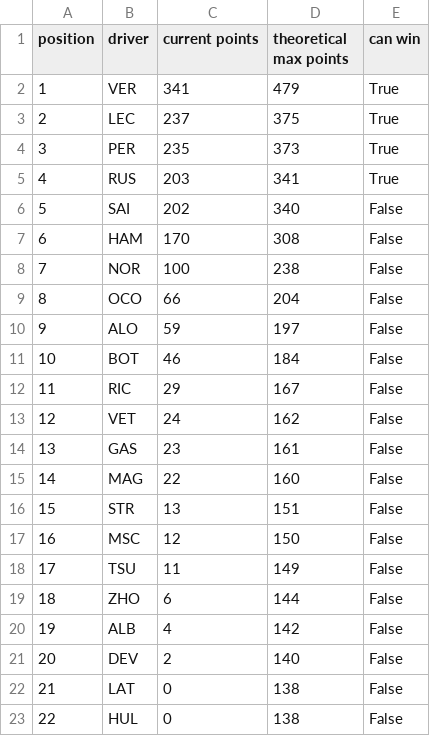
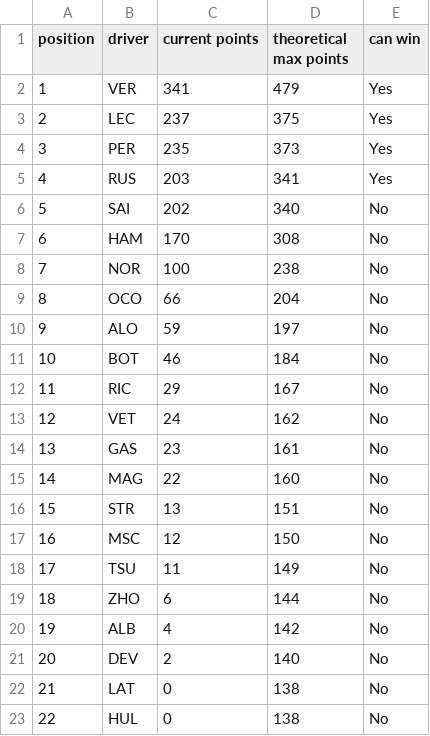
Before and after one commit to yoannbtn/yoannbtn.github.io, a CSV file: output/2022-10-02_Singapore_Grand_Prix/who_can_still_win_DC.csv, drawn as a sheet.

```diff
--- a/output/2022-10-02_Singapore_Grand_Prix/who_can_still_win_DC.csv
+++ b/output/2022-10-02_Singapore_Grand_Prix/who_can_still_win_DC.csv
@@ -1,23 +1,23 @@
 position,driver,current points,theoretical max points,can win
-1,VER,341,479,True
-2,LEC,237,375,True
-3,PER,235,373,True
-4,RUS,203,341,True
-5,SAI,202,340,False
-6,HAM,170,308,False
-7,NOR,100,238,False
-8,OCO,66,204,False
-9,ALO,59,197,False
-10,BOT,46,184,False
-11,RIC,29,167,False
-12,VET,24,162,False
-13,GAS,23,161,False
-14,MAG,22,160,False
-15,STR,13,151,False
-16,MSC,12,150,False
-17,TSU,11,149,False
-18,ZHO,6,144,False
-19,ALB,4,142,False
-20,DEV,2,140,False
-21,LAT,0,138,False
-22,HUL,0,138,False
+1,VER,341,479,Yes
+2,LEC,237,375,Yes
+3,PER,235,373,Yes
+4,RUS,203,341,Yes
+5,SAI,202,340,No
+6,HAM,170,308,No
+7,NOR,100,238,No
+8,OCO,66,204,No
+9,ALO,59,197,No
+10,BOT,46,184,No
+11,RIC,29,167,No
+12,VET,24,162,No
+13,GAS,23,161,No
+14,MAG,22,160,No
+15,STR,13,151,No
+16,MSC,12,150,No
+17,TSU,11,149,No
+18,ZHO,6,144,No
+19,ALB,4,142,No
+20,DEV,2,140,No
+21,LAT,0,138,No
+22,HUL,0,138,No
```
Also changed, not shown: 1 other file.
